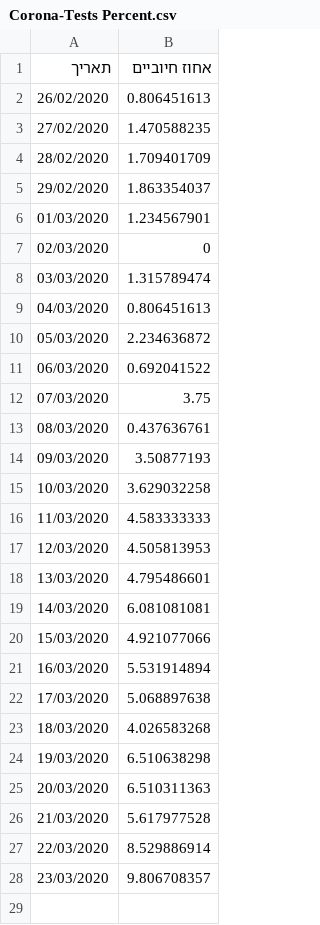
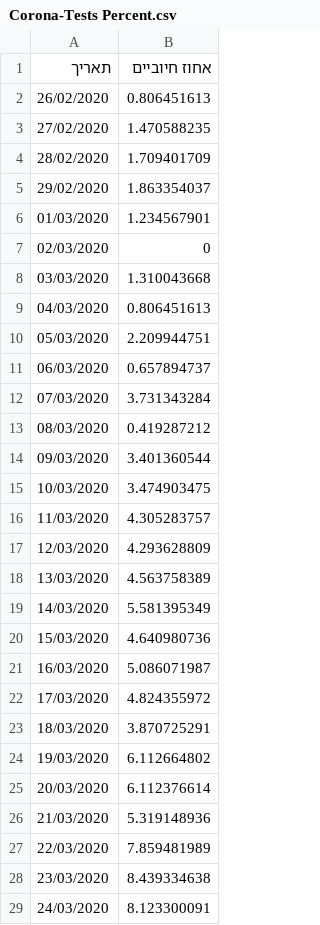
Before and after one commit to idandrd/israel-covid19-data, a CSV file: Corona-Tests Percent.csv, drawn as a sheet.

```diff
--- a/Corona-Tests Percent.csv
+++ b/Corona-Tests Percent.csv
@@ -7,22 +7,23 @@
 02/03/2020,0
-03/03/2020,1.315789474
+03/03/2020,1.310043668
 04/03/2020,0.806451613
-05/03/2020,2.234636872
-06/03/2020,0.692041522
-07/03/2020,3.75
-08/03/2020,0.437636761
-09/03/2020,3.50877193
-10/03/2020,3.629032258
-11/03/2020,4.583333333
-12/03/2020,4.505813953
-13/03/2020,4.795486601
-14/03/2020,6.081081081
-15/03/2020,4.921077066
-16/03/2020,5.531914894
-17/03/2020,5.068897638
-18/03/2020,4.026583268
-19/03/2020,6.510638298
-20/03/2020,6.510311363
-21/03/2020,5.617977528
-22/03/2020,8.529886914
-23/03/2020,9.806708357
+05/03/2020,2.209944751
+06/03/2020,0.657894737
+07/03/2020,3.731343284
+08/03/2020,0.419287212
+09/03/2020,3.401360544
+10/03/2020,3.474903475
+11/03/2020,4.305283757
+12/03/2020,4.293628809
+13/03/2020,4.563758389
+14/03/2020,5.581395349
+15/03/2020,4.640980736
+16/03/2020,5.086071987
+17/03/2020,4.824355972
+18/03/2020,3.870725291
+19/03/2020,6.112664802
+20/03/2020,6.112376614
+21/03/2020,5.319148936
+22/03/2020,7.859481989
+23/03/2020,8.439334638
+24/03/2020,8.123300091
```
Also changed, not shown: Corona-Tests.csv, IsraelCOVID19.csv.
